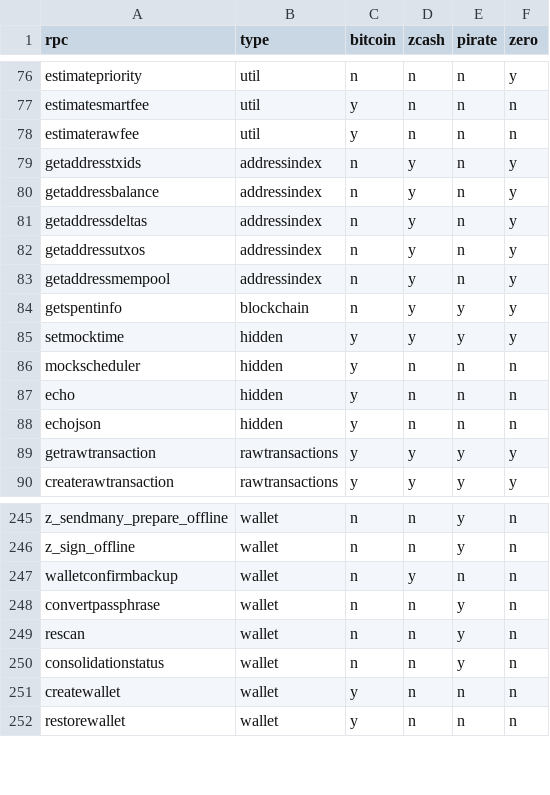
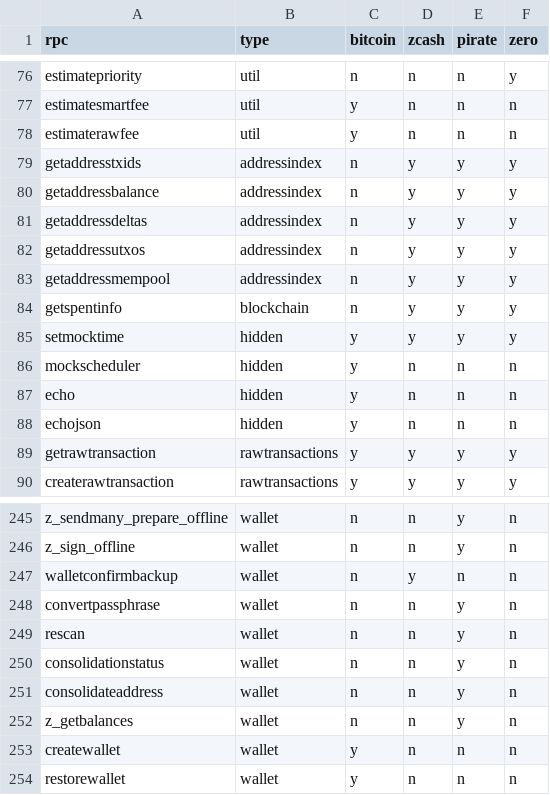
Before and after one commit to zerocurrencycoin/Zero, a CSV file: RPCs.csv, drawn as a sheet; only a part is shown, gaps mark what is left out.

```diff
--- a/RPCs.csv
+++ b/RPCs.csv
@@ -78,7 +78,7 @@ estimatesmartfee,util,y,n,n,n
 estimaterawfee,util,y,n,n,n
-getaddresstxids,addressindex,n,y,n,y
-getaddressbalance,addressindex,n,y,n,y
-getaddressdeltas,addressindex,n,y,n,y
-getaddressutxos,addressindex,n,y,n,y
-getaddressmempool,addressindex,n,y,n,y
+getaddresstxids,addressindex,n,y,y,y
+getaddressbalance,addressindex,n,y,y,y
+getaddressdeltas,addressindex,n,y,y,y
+getaddressutxos,addressindex,n,y,y,y
+getaddressmempool,addressindex,n,y,y,y
 getspentinfo,blockchain,n,y,y,y
@@ -250,2 +250,4 @@ rescan,wallet,n,n,y,n
 consolidationstatus,wallet,n,n,y,n
+consolidateaddress,wallet,n,n,y,n
+z_getbalances,wallet,n,n,y,n
 createwallet,wallet,y,n,n,n
```
Also changed, not shown: RPCs_extended.csv, 18 other files.
